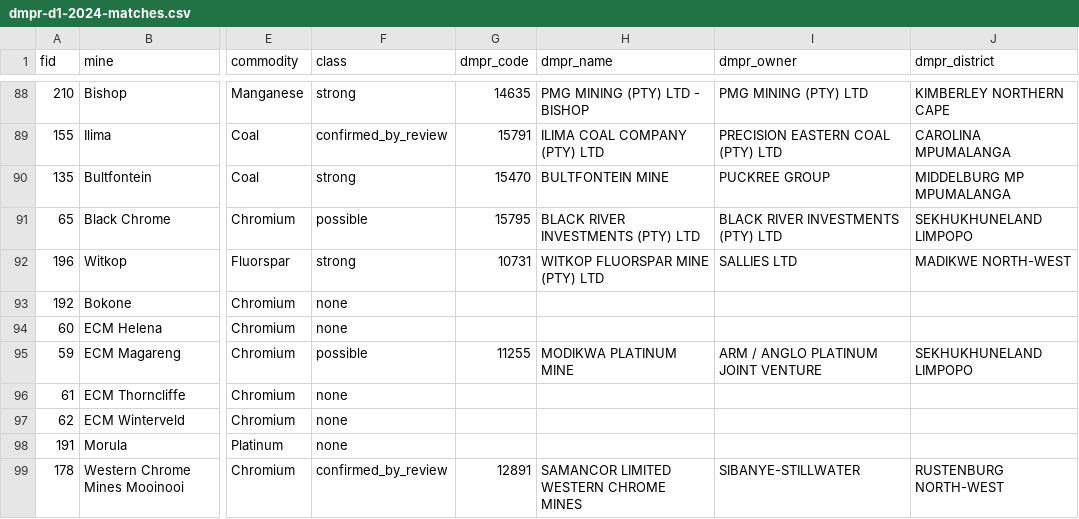
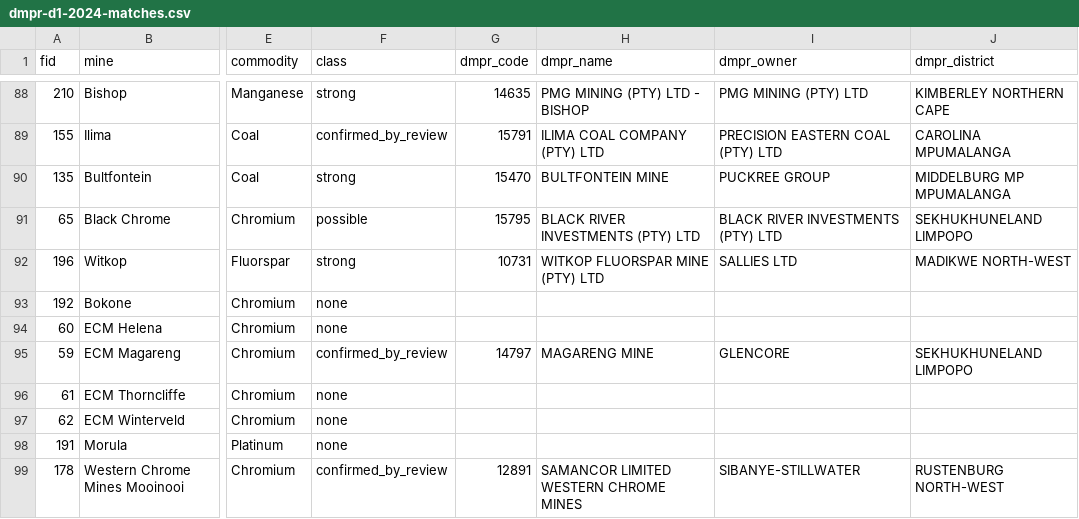
Before and after one commit to neomatime/unison, a CSV file: docs/market-intelligence/review/dmpr-d1-2024-matches.csv, drawn as a sheet; only a part is shown, gaps mark what is left out; the diff names each change by its address in the sheet, - before the commit and + after, or states it on an @@ line.

```diff
--- a/docs/market-intelligence/review/dmpr-d1-2024-matches.csv
+++ b/docs/market-intelligence/review/dmpr-d1-2024-matches.csv
-F95 (class): possible
+F95 (class): confirmed_by_review
-G95 (dmpr_code): 11255
+G95 (dmpr_code): 14797
-H95 (dmpr_name): MODIKWA PLATINUM MINE
+H95 (dmpr_name): MAGARENG MINE
-I95 (dmpr_owner): ARM / ANGLO PLATINUM JOINT VENTURE
+I95 (dmpr_owner): GLENCORE
```
Also changed, not shown: 1 other file.
